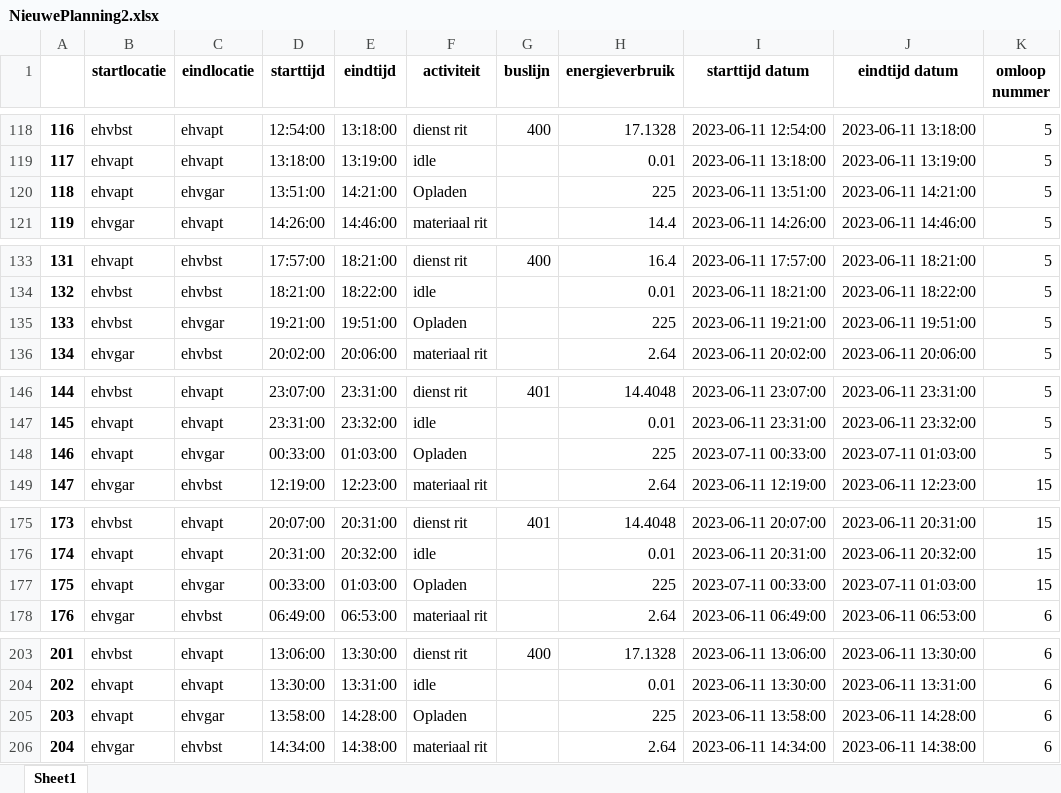
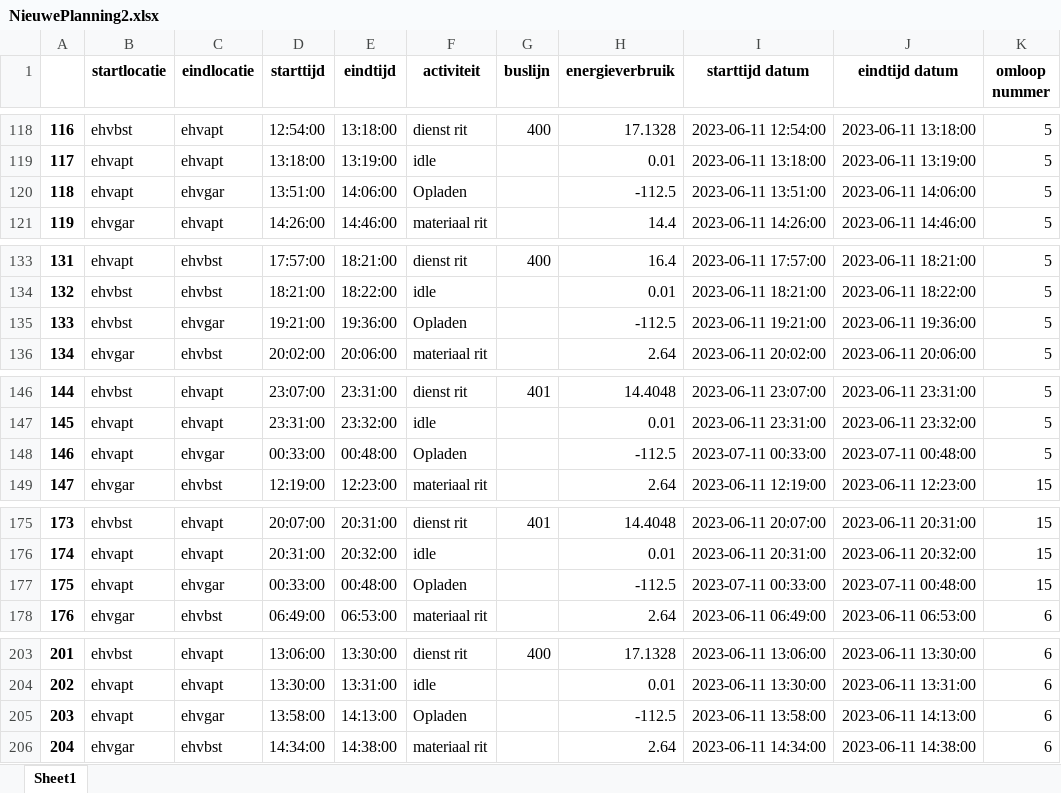
Before and after one commit to luukhfontys/busje-komt-zo, an Excel workbook: NieuwePlanning2.xlsx, sheet Sheet1, drawn as a sheet; only a part is shown, gaps mark what is left out; values as stored, in another font and other column widths than the file's, no borders; the diff covers the shown part only; the diff names each change by its address in the sheet, - before the commit and + after, or states it on an @@ line.

```diff
--- a/NieuwePlanning2.xlsx (sheet Sheet1)
+++ b/NieuwePlanning2.xlsx (sheet Sheet1)
-E120 (eindtijd): 14:21:00
+E120 (eindtijd): 14:06:00
-H120 (energieverbruik): 225
+H120 (energieverbruik): -112.5
-J120 (eindtijd datum): 2023-06-11 14:21:00
+J120 (eindtijd datum): 2023-06-11 14:06:00
-E135 (eindtijd): 19:51:00
+E135 (eindtijd): 19:36:00
-H135 (energieverbruik): 225
+H135 (energieverbruik): -112.5
-J135 (eindtijd datum): 2023-06-11 19:51:00
+J135 (eindtijd datum): 2023-06-11 19:36:00
-E148 (eindtijd): 01:03:00
+E148 (eindtijd): 00:48:00
-H148 (energieverbruik): 225
+H148 (energieverbruik): -112.5
-J148 (eindtijd datum): 2023-07-11 01:03:00
+J148 (eindtijd datum): 2023-07-11 00:48:00
-E177 (eindtijd): 01:03:00
+E177 (eindtijd): 00:48:00
-H177 (energieverbruik): 225
+H177 (energieverbruik): -112.5
-J177 (eindtijd datum): 2023-07-11 01:03:00
+J177 (eindtijd datum): 2023-07-11 00:48:00
-E205 (eindtijd): 14:28:00
+E205 (eindtijd): 14:13:00
-H205 (energieverbruik): 225
+H205 (energieverbruik): -112.5
-J205 (eindtijd datum): 2023-06-11 14:28:00
+J205 (eindtijd datum): 2023-06-11 14:13:00
```
Also changed, not shown: 66 edited cells elsewhere in this sheet, 1 other file.
